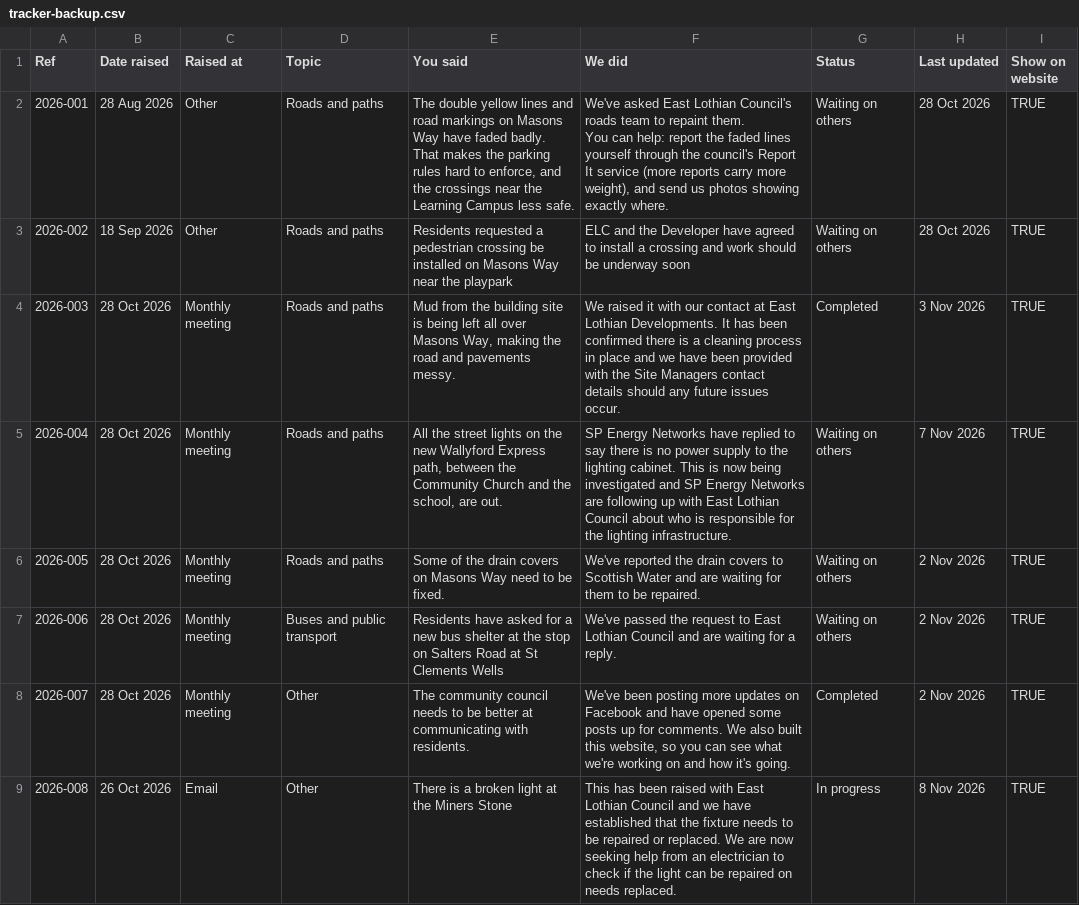
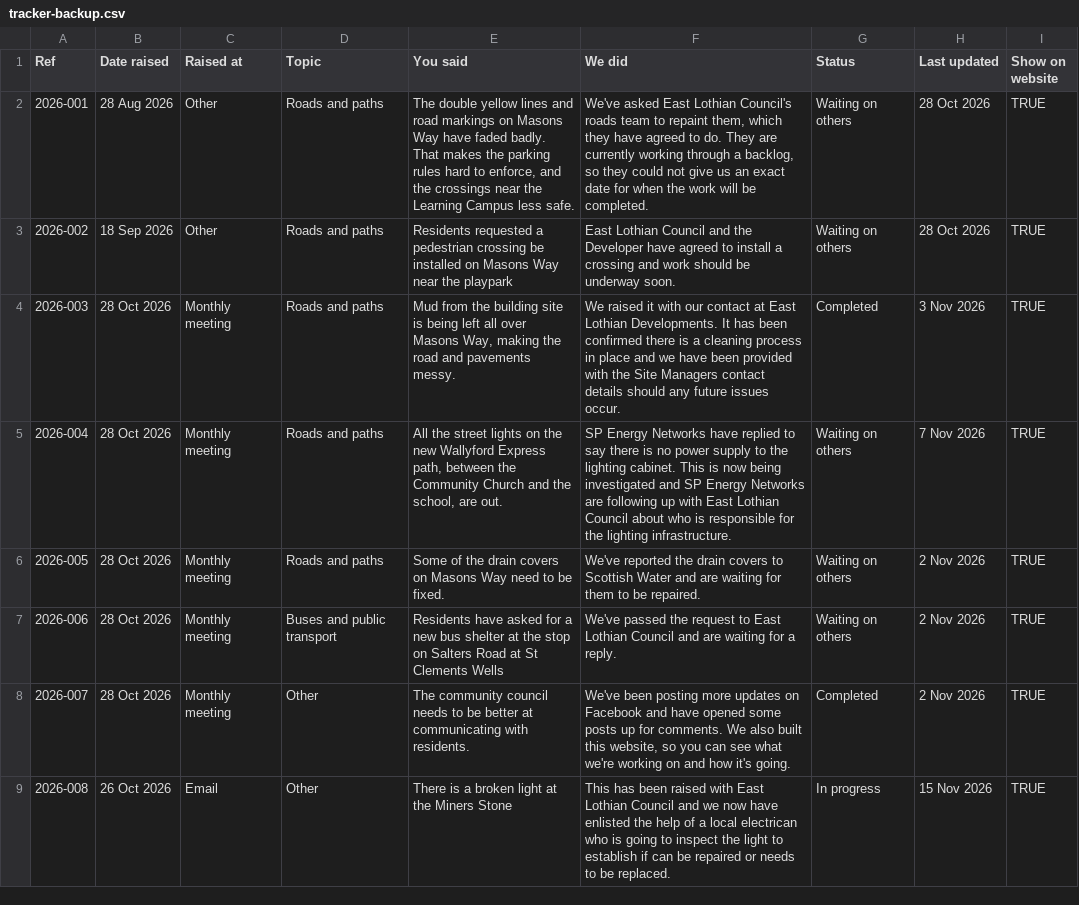
Before and after one commit to dochtie/wallyford-community-council, a CSV file: assets/data/tracker-backup.csv, drawn as a sheet.

```diff
--- a/assets/data/tracker-backup.csv
+++ b/assets/data/tracker-backup.csv
@@ -1,5 +1,4 @@
 Ref,Date raised,Raised at,Topic,You said,We did,Status,Last updated,Show on website
-2026-001,28 Aug 2026,Other,Roads and paths,"The double yellow lines and road markings on Masons Way have faded badly. That makes the parking rules hard to enforce, and the crossings near the Learning Campus less safe.","We've asked East Lothian Council's roads team to repaint them.
-You can help: report the faded lines yourself through the council's Report It service (more reports carry more weight), and send us photos showing exactly where.",Waiting on others,28 Oct 2026,TRUE
-2026-002,18 Sep 2026,Other,Roads and paths,Residents requested a pedestrian crossing be installed on Masons Way near the playpark,ELC and the Developer have agreed to install a crossing and work should be underway soon,Waiting on others,28 Oct 2026,TRUE
+2026-001,28 Aug 2026,Other,Roads and paths,"The double yellow lines and road markings on Masons Way have faded badly. That makes the parking rules hard to enforce, and the crossings near the Learning Campus less safe.","We've asked East Lothian Council's roads team to repaint them, which they have agreed to do. They are currently working through a backlog, so they could not give us an exact date for when the work will be completed.",Waiting on others,28 Oct 2026,TRUE
+2026-002,18 Sep 2026,Other,Roads and paths,Residents requested a pedestrian crossing be installed on Masons Way near the playpark,East Lothian Council and the Developer have agreed to install a crossing and work should be underway soon.,Waiting on others,28 Oct 2026,TRUE
 2026-003,28 Oct 2026,Monthly meeting,Roads and paths,"Mud from the building site is being left all over Masons Way, making the road and pavements messy.",We raised it with our contact at East Lothian Developments. It has been confirmed there is a cleaning process in place and we have been provided with the Site Managers contact details should any future issues occur.,Completed,3 Nov 2026,TRUE
@@ -9,2 +8,2 @@ You can help: report the faded lines yourself through the council's Report It se
 2026-007,28 Oct 2026,Monthly meeting,Other,The community council needs to be better at communicating with residents.,"We've been posting more updates on Facebook and have opened some posts up for comments. We also built this website, so you can see what we're working on and how it's going.",Completed,2 Nov 2026,TRUE
-2026-008,26 Oct 2026,Email,Other,There is a broken light at the Miners Stone ,This has been raised with East Lothian Council and we have established that the fixture needs to be repaired or replaced. We are now seeking help from an electrician to check if the light can be repaired on needs replaced. ,In progress,8 Nov 2026,TRUE
+2026-008,26 Oct 2026,Email,Other,There is a broken light at the Miners Stone ,This has been raised with East Lothian Council and we now have enlisted the help of a local electrican who is going to inspect the light to establish if can be repaired or needs to be replaced.,In progress,15 Nov 2026,TRUE
```
Also changed, not shown: assets/data/events-backup.csv.
